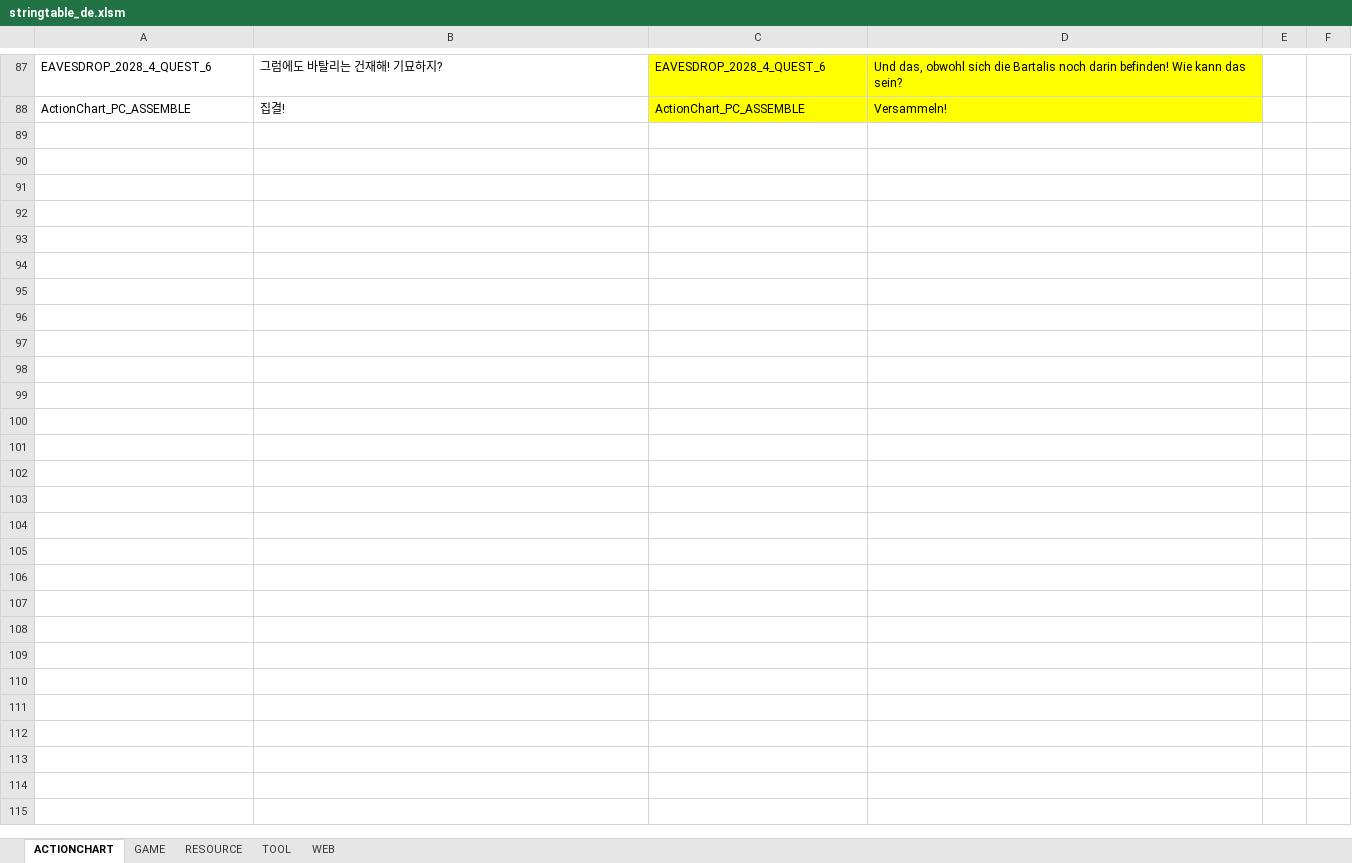
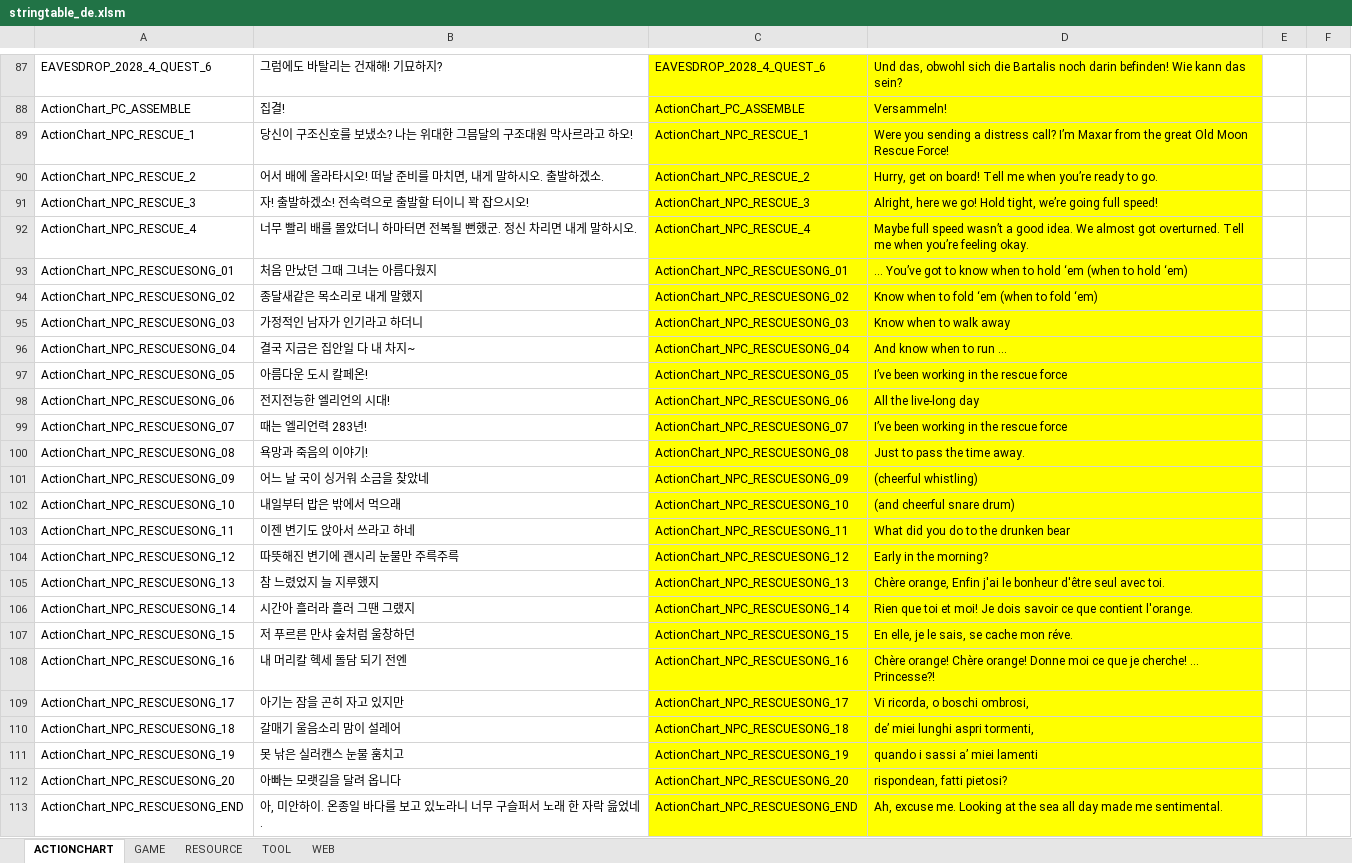
Before and after one commit to polo1093/bdo-guild-quest-mod, an Excel workbook: prestringtable/de/stringtable_de.xlsm, sheet ACTIONCHART, drawn as a sheet; only a part is shown, gaps mark what is left out; values as stored, in another font and other column widths than the file's, no borders; the diff names each change by its address in the sheet, - before the commit and + after, or states it on an @@ line.

```diff
--- a/prestringtable/de/stringtable_de.xlsm (sheet ACTIONCHART)
+++ b/prestringtable/de/stringtable_de.xlsm (sheet ACTIONCHART)
+row 89: ActionChart_NPC_RESCUE_1 | 당신이 구조신호를 보냈소? 나는 위대한 그믐달의 구조대원 막사르라고 하오! | ActionChart_NPC_RESCUE_1 | Were you sending a distress call? I’m Maxar from the great Old Moon Rescue Force!
+row 90: ActionChart_NPC_RESCUE_2 | 어서 배에 올라타시오! 떠날 준비를 마치면, 내게 말하시오. 출발하겠소. | ActionChart_NPC_RESCUE_2 | Hurry, get on board! Tell me when you’re ready to go.
+row 91: ActionChart_NPC_RESCUE_3 | 자! 출발하겠소! 전속력으로 출발할 터이니 꽉 잡으시오! | ActionChart_NPC_RESCUE_3 | Alright, here we go! Hold tight, we’re going full speed!
+row 92: ActionChart_NPC_RESCUE_4 | 너무 빨리 배를 몰았더니 하마터면 전복될 뻔했군. 정신 차리면 내게 말하시오. | ActionChart_NPC_RESCUE_4 | Maybe full speed wasn’t a good idea. We almost got overturned. Tell me when you’re feeling okay.
+row 93: ActionChart_NPC_RESCUESONG_01 | 처음 만났던 그때 그녀는 아름다웠지 | ActionChart_NPC_RESCUESONG_01 | ... You’ve got to know when to hold ‘em (when to hold ‘em)
+row 94: ActionChart_NPC_RESCUESONG_02 | 종달새같은 목소리로 내게 말했지 | ActionChart_NPC_RESCUESONG_02 | Know when to fold ‘em (when to fold ‘em)
+row 95: ActionChart_NPC_RESCUESONG_03 | 가정적인 남자가 인기라고 하더니 | ActionChart_NPC_RESCUESONG_03 | Know when to walk away
+row 96: ActionChart_NPC_RESCUESONG_04 | 결국 지금은 집안일 다 내 차지~ | ActionChart_NPC_RESCUESONG_04 | And know when to run ...
+row 97: ActionChart_NPC_RESCUESONG_05 | 아름다운 도시 칼페온! | ActionChart_NPC_RESCUESONG_05 | I’ve been working in the rescue force
+row 98: ActionChart_NPC_RESCUESONG_06 | 전지전능한 엘리언의 시대! | ActionChart_NPC_RESCUESONG_06 | All the live-long day
+row 99: ActionChart_NPC_RESCUESONG_07 | 때는 엘리언력 283년! | ActionChart_NPC_RESCUESONG_07 | I’ve been working in the rescue force
+row 100: ActionChart_NPC_RESCUESONG_08 | 욕망과 죽음의 이야기! | ActionChart_NPC_RESCUESONG_08 | Just to pass the time away.
+row 101: ActionChart_NPC_RESCUESONG_09 | 어느 날 국이 싱거워 소금을 찾았네 | ActionChart_NPC_RESCUESONG_09 | (cheerful whistling)
+row 102: ActionChart_NPC_RESCUESONG_10 | 내일부터 밥은 밖에서 먹으래 | ActionChart_NPC_RESCUESONG_10 | (and cheerful snare drum)
+row 103: ActionChart_NPC_RESCUESONG_11 | 이젠 변기도 앉아서 쓰라고 하네 | ActionChart_NPC_RESCUESONG_11 | What did you do to the drunken bear
+row 104: ActionChart_NPC_RESCUESONG_12 | 따뜻해진 변기에 괜시리 눈물만 주륵주륵 | ActionChart_NPC_RESCUESONG_12 | Early in the morning?
+row 105: ActionChart_NPC_RESCUESONG_13 | 참 느렸었지 늘 지루했지 | ActionChart_NPC_RESCUESONG_13 | Chère orange, Enfin j'ai le bonheur d'être seul avec toi.
+row 106: ActionChart_NPC_RESCUESONG_14 | 시간아 흘러라 흘러 그땐 그랬지 | ActionChart_NPC_RESCUESONG_14 | Rien que toi et moi! Je dois savoir ce que contient l'orange.
+row 107: ActionChart_NPC_RESCUESONG_15 | 저 푸르른 만샤 숲처럼 울창하던 | ActionChart_NPC_RESCUESONG_15 | En elle, je le sais, se cache mon réve.
+row 108: ActionChart_NPC_RESCUESONG_16 | 내 머리칼 헥세 돌담 되기 전엔 | ActionChart_NPC_RESCUESONG_16 | Chère orange! Chère orange! Donne moi ce que je cherche! ... Princesse?!
+row 109: ActionChart_NPC_RESCUESONG_17 | 아기는 잠을 곤히 자고 있지만 | ActionChart_NPC_RESCUESONG_17 | Vi ricorda, o boschi ombrosi,
+row 110: ActionChart_NPC_RESCUESONG_18 | 갈매기 울음소리 맘이 설레어 | ActionChart_NPC_RESCUESONG_18 | de’ miei lunghi aspri tormenti,
+row 111: ActionChart_NPC_RESCUESONG_19 | 못 낚은 실러캔스 눈물 훔치고 | ActionChart_NPC_RESCUESONG_19 | quando i sassi a’ miei lamenti
+row 112: ActionChart_NPC_RESCUESONG_20 | 아빠는 모랫길을 달려 옵니다 | ActionChart_NPC_RESCUESONG_20 | rispondean, fatti pietosi?
+row 113: ActionChart_NPC_RESCUESONG_END | 아, 미안하이. 온종일 바다를 보고 있노라니 너무 구슬퍼서 노래 한 자락 읊었네. | ActionChart_NPC_RESCUESONG_END | Ah, excuse me. Looking at the sea all day made me sentimental.
```
Also changed, not shown: sheet GAME, sheet RESOURCE, prestringtable/de/symbolnostringtable_de.xlsm, prestringtable/en/stringtable_en.xlsm, 10 other files.
